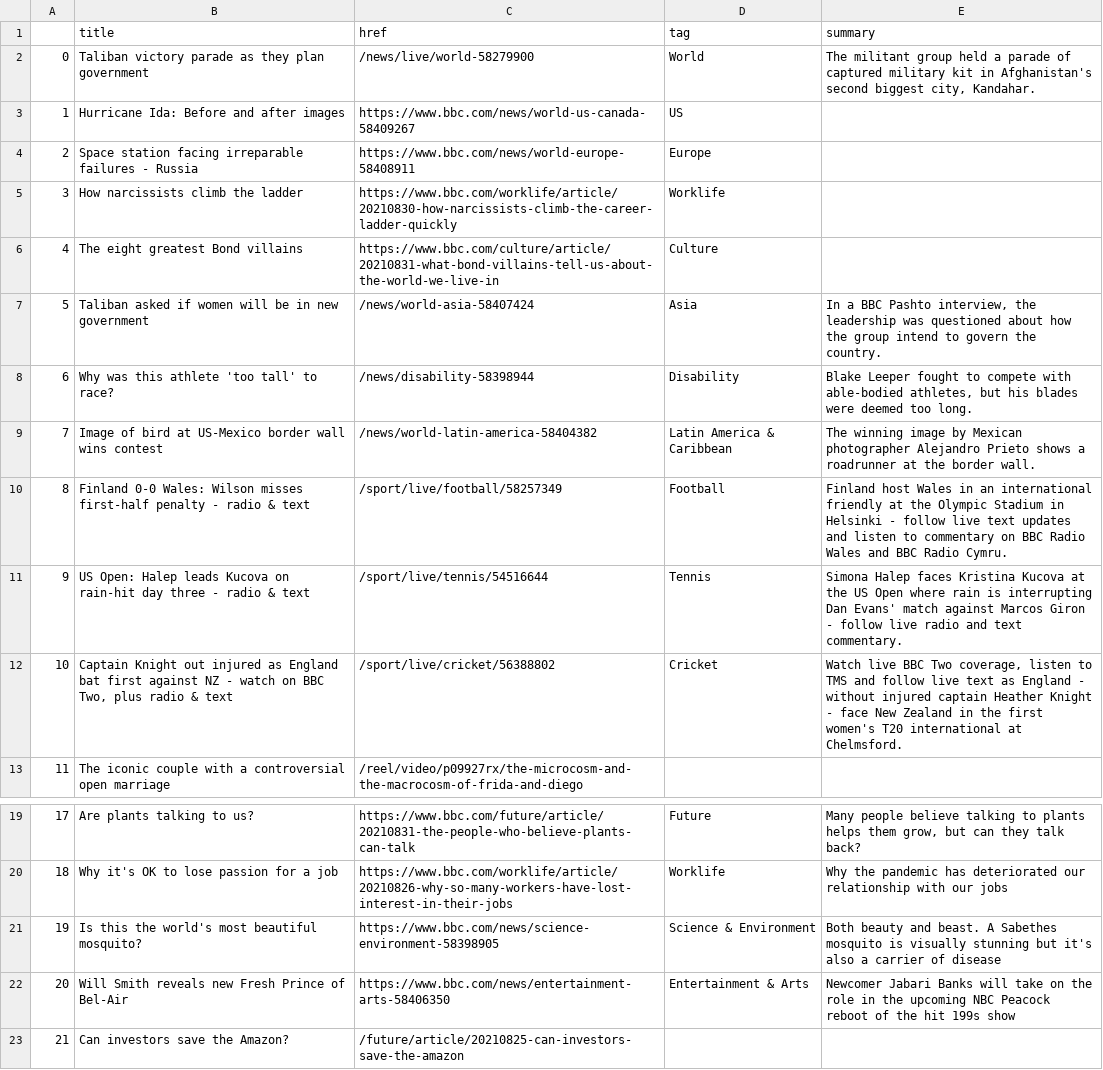
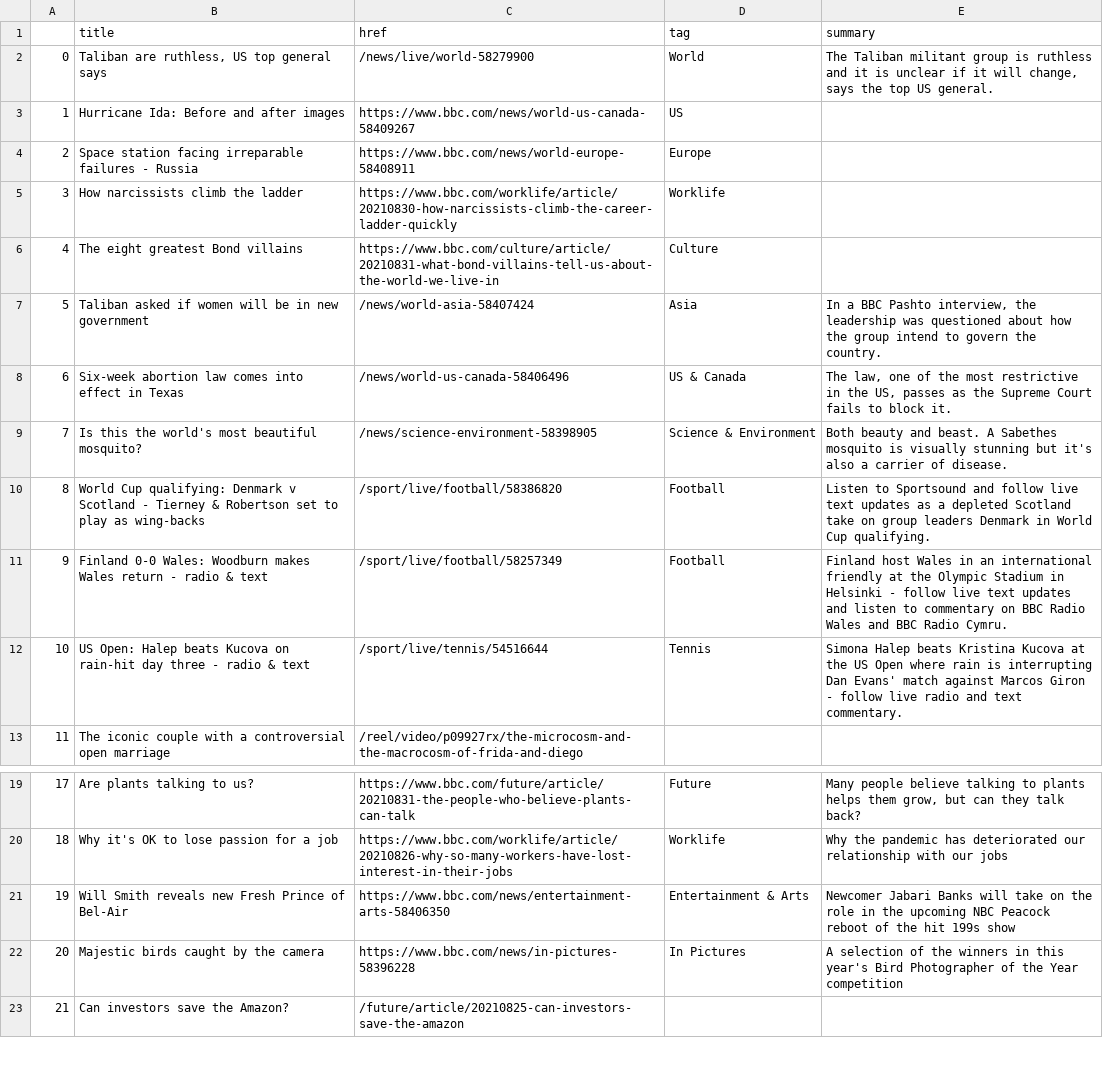
Before and after one commit to alyssafrndz/automatic-scraper, a CSV file: bbc-headlines.csv, drawn as a sheet; only a part is shown, gaps mark what is left out.

```diff
--- a/bbc-headlines.csv
+++ b/bbc-headlines.csv
@@ -1,3 +1,3 @@
 ,title,href,tag,summary
-0,Taliban victory parade as they plan government,/news/live/world-58279900,World,"The militant group held a parade of captured military kit in Afghanistan's second biggest city, Kandahar."
+0,"Taliban are ruthless, US top general says",/news/live/world-58279900,World,"The Taliban militant group is ruthless and it is unclear if it will change, says the top US general."
 1,Hurricane Ida: Before and after images,https://www.bbc.com/news/world-us-canada-58409267,US,
@@ -7,7 +7,7 @@
 5,Taliban asked if women will be in new government,/news/world-asia-58407424,Asia,"In a BBC Pashto interview, the leadership was questioned about how the group intend to govern the country."
-6,Why was this athlete 'too tall' to race?,/news/disability-58398944,Disability,"Blake Leeper fought to compete with able-bodied athletes, but his blades were deemed too long."
-7,Image of bird at US-Mexico border wall wins contest,/news/world-latin-america-58404382,Latin America & Caribbean,The winning image by Mexican photographer Alejandro Prieto shows a roadrunner at the border wall.
-8,Finland 0-0 Wales: Wilson misses first-half penalty - radio & text,/sport/live/football/58257349,Football,Finland host Wales in an international friendly at the Olympic Stadium in Helsinki - follow live text updates and listen to commentary on BBC Radio Wales and BBC Radio Cymru.
-9,US Open: Halep leads Kucova on rain-hit day three - radio & text,/sport/live/tennis/54516644,Tennis,Simona Halep faces Kristina Kucova at the US Open where rain is interrupting Dan Evans' match against Marcos Giron - follow live radio and text commentary.
-10,"Captain Knight out injured as England bat first against NZ - watch on BBC Two, plus radio & text",/sport/live/cricket/56388802,Cricket,"Watch live BBC Two coverage, listen to TMS and follow live text as England - without injured captain Heather Knight - face New Zealand in the first women's T20 international at Chelmsford."
+6,Six-week abortion law comes into effect in Texas,/news/world-us-canada-58406496,US & Canada,"The law, one of the most restrictive in the US, passes as the Supreme Court fails to block it."
+7,Is this the world's most beautiful mosquito?,/news/science-environment-58398905,Science & Environment,Both beauty and beast. A Sabethes mosquito is visually stunning but it's also a carrier of disease.
+8,World Cup qualifying: Denmark v Scotland - Tierney & Robertson set to play as wing-backs,/sport/live/football/58386820,Football,Listen to Sportsound and follow live text updates as a depleted Scotland take on group leaders Denmark in World Cup qualifying.
+9,Finland 0-0 Wales: Woodburn makes Wales return - radio & text,/sport/live/football/58257349,Football,Finland host Wales in an international friendly at the Olympic Stadium in Helsinki - follow live text updates and listen to commentary on BBC Radio Wales and BBC Radio Cymru.
+10,US Open: Halep beats Kucova on rain-hit day three - radio & text,/sport/live/tennis/54516644,Tennis,Simona Halep beats Kristina Kucova at the US Open where rain is interrupting Dan Evans' match against Marcos Giron - follow live radio and text commentary.
 11,The iconic couple with a controversial open marriage,/reel/video/p09927rx/the-microcosm-and-the-macrocosm-of-frida-and-diego,,
@@ -20,4 +20,4 @@
 18,Why it's OK to lose passion for a job,https://www.bbc.com/worklife/article/20210826-why-so-many-workers-have-lost-interest-in-their-jobs,Worklife,Why the pandemic has deteriorated our relationship with our jobs
-19,Is this the world's most beautiful mosquito?,https://www.bbc.com/news/science-environment-58398905,Science & Environment,Both beauty and beast. A Sabethes mosquito is visually stunning but it's also a carrier of disease
-20,Will Smith reveals new Fresh Prince of Bel-Air,https://www.bbc.com/news/entertainment-arts-58406350,Entertainment & Arts,Newcomer Jabari Banks will take on the role in the upcoming NBC Peacock reboot of the hit 199s show
+19,Will Smith reveals new Fresh Prince of Bel-Air,https://www.bbc.com/news/entertainment-arts-58406350,Entertainment & Arts,Newcomer Jabari Banks will take on the role in the upcoming NBC Peacock reboot of the hit 199s show
+20,Majestic birds caught by the camera,https://www.bbc.com/news/in-pictures-58396228,In Pictures,A selection of the winners in this year's Bird Photographer of the Year competition
 21,Can investors save the Amazon?,/future/article/20210825-can-investors-save-the-amazon,,
```
